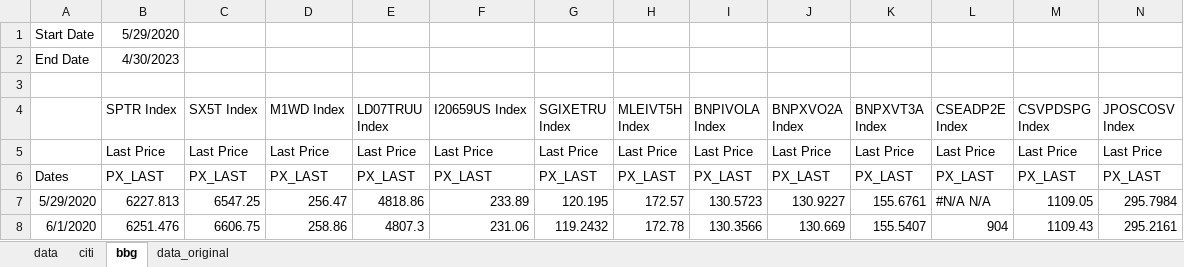
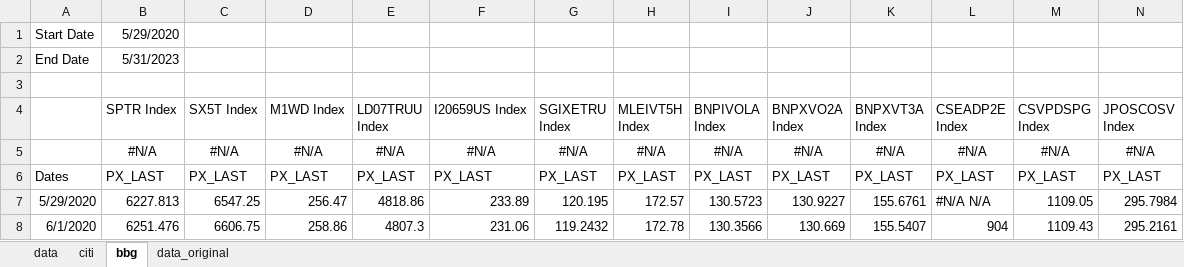
Before and after one commit to pforjoeUPS/RMP, an Excel workbook: EquityHedging/data/update_strats/ups_data.xlsx, sheet bbg, drawn as a sheet; only a part is shown; values as stored, in another font and other column widths than the file's, no borders; removed rows and columns are numbered as before the commit, all else as after; rows hold the shown columns only; the diff covers the shown part only; the diff names each change by its address in the sheet, - before the commit and + after, or states it on an @@ line.

```diff
--- a/EquityHedging/data/update_strats/ups_data.xlsx (sheet bbg)
+++ b/EquityHedging/data/update_strats/ups_data.xlsx (sheet bbg)
-B2 (SPTR Index): 4/30/2023
+B2 (SPTR Index): 5/31/2023
-row 5:  | Last Price | Last Price | Last Price | Last Price | Last Price | Last Price | Last Price | Last Price | Last Price | Last Price | Last Price | Last Price | Last Price
+row 5:  | #N/A | #N/A | #N/A | #N/A | #N/A | #N/A | #N/A | #N/A | #N/A | #N/A | #N/A | #N/A | #N/A
```
Also changed, not shown: 23 added rows elsewhere in this sheet, sheet data, formulas that keep their value, EquityHedging/data/update_strats/put_spread_data.xlsx, EquityHedging/data/update_strats/vrr_tracks_data.xlsx, 2 other files.
